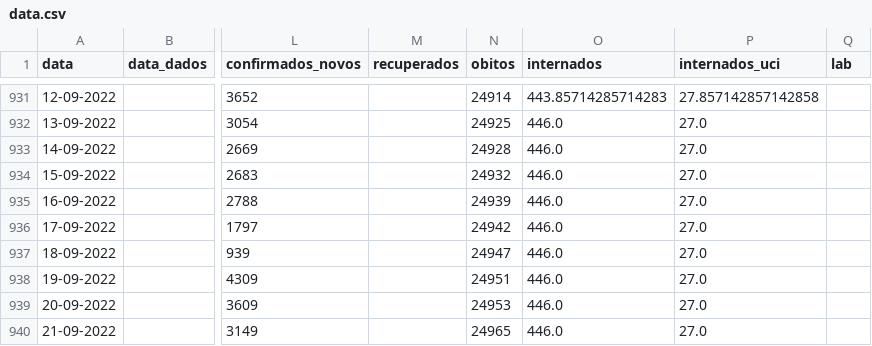
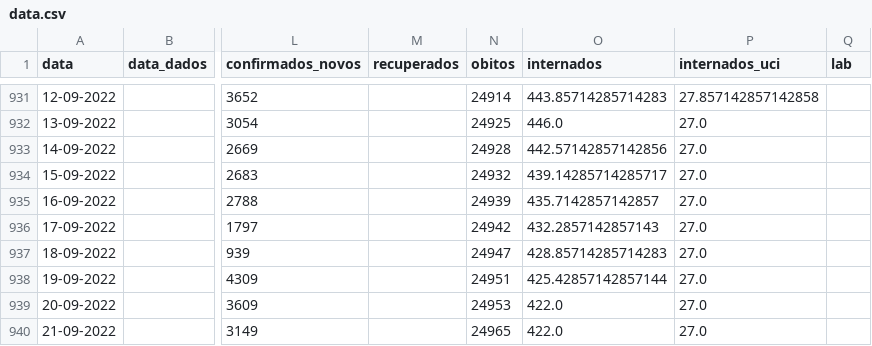
Before and after one commit to ghomem/coviz-data, a CSV file: merged/data.csv, drawn as a sheet; only a part is shown, gaps mark what is left out; the diff names each change by its address in the sheet, - before the commit and + after, or states it on an @@ line.

Commit message:
update data for the day

```diff
--- a/merged/data.csv
+++ b/merged/data.csv
-O933 (internados): 446.0
+O933 (internados): 442.57142857142856
-O934 (internados): 446.0
+O934 (internados): 439.14285714285717
-O935 (internados): 446.0
+O935 (internados): 435.7142857142857
-O936 (internados): 446.0
+O936 (internados): 432.2857142857143
-O937 (internados): 446.0
+O937 (internados): 428.85714285714283
-O938 (internados): 446.0
+O938 (internados): 425.42857142857144
-O939:O940 (internados): 446.0
+O939:O940 (internados): 422.0
```
Also changed, not shown: 1 other file.
